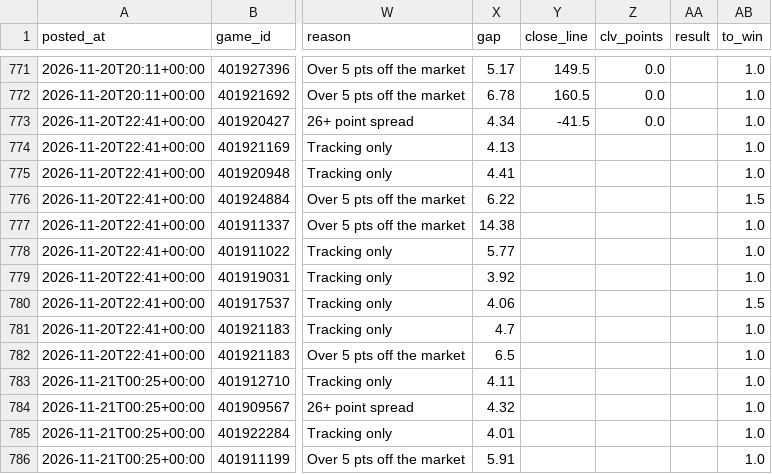
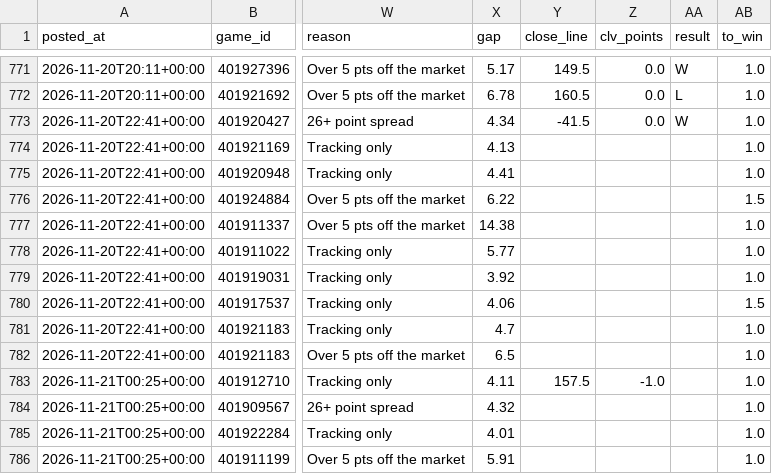
Before and after one commit to patjennings96-ctrl/ncaab-edge-board, a CSV file: data/history/card_log.csv, drawn as a sheet; only a part is shown, gaps mark what is left out; the diff covers the shown part only; the diff names each change by its address in the sheet, - before the commit and + after, or states it on an @@ line.

```diff
--- a/data/history/card_log.csv
+++ b/data/history/card_log.csv
-AA771 (result): (empty)
+AA771 (result): W
-AA772 (result): (empty)
+AA772 (result): L
-AA773 (result): (empty)
+AA773 (result): W
-Y783 (close_line): (empty)
+Y783 (close_line): 157.5
-Z783 (clv_points): (empty)
+Z783 (clv_points): -1.0
```
Also changed, not shown: 38 edited cells elsewhere in this file, data/history/cal_log.csv, 3 other files.
